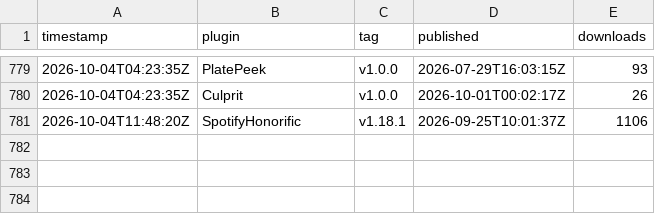
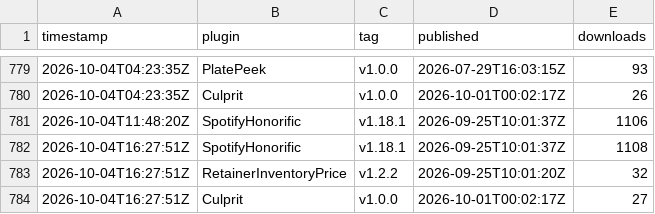
Before and after one commit to Valiice/DalamudPluginRepo, a CSV file: stats/history.csv, drawn as a sheet; only a part is shown, gaps mark what is left out; the diff names each change by its address in the sheet, - before the commit and + after, or states it on an @@ line.

```diff
--- a/stats/history.csv
+++ b/stats/history.csv
+row 782: 2026-10-04T16:27:51Z | SpotifyHonorific | v1.18.1 | 2026-09-25T10:01:37Z | 1108
+row 783: 2026-10-04T16:27:51Z | RetainerInventoryPrice | v1.2.2 | 2026-09-25T10:01:20Z | 32
+row 784: 2026-10-04T16:27:51Z | Culprit | v1.0.0 | 2026-10-01T00:02:17Z | 27
```
Also changed, not shown: 1 other file.
